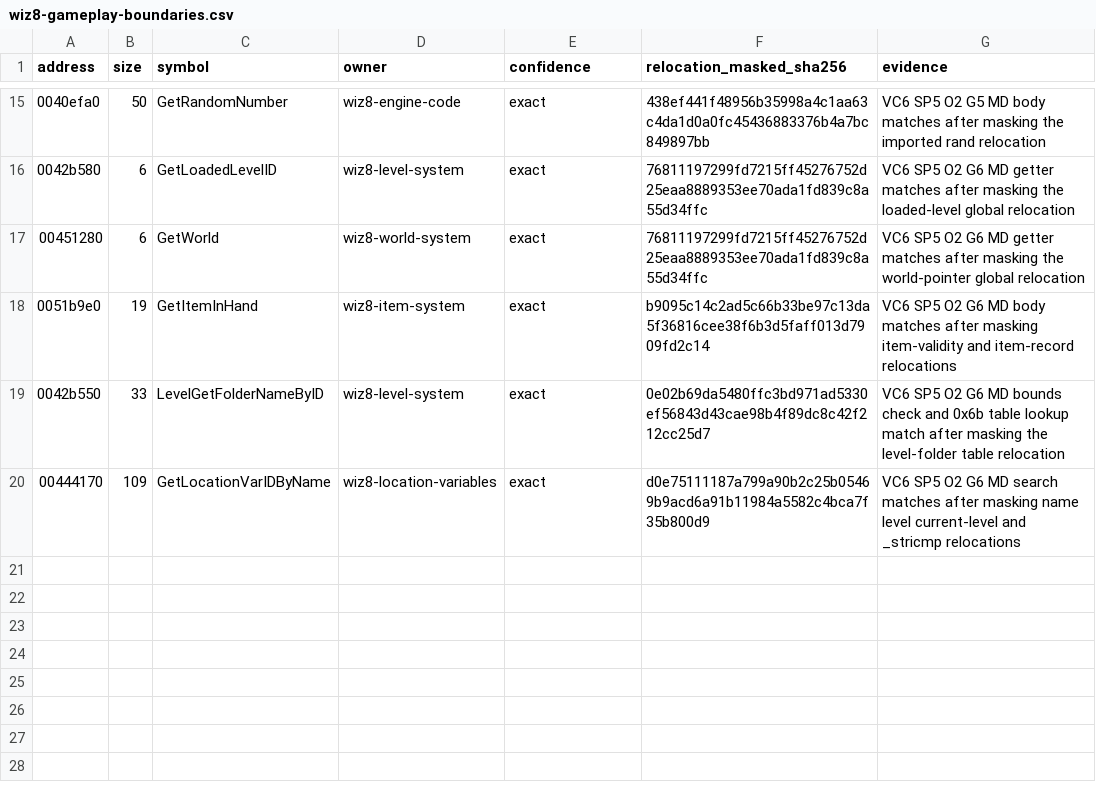
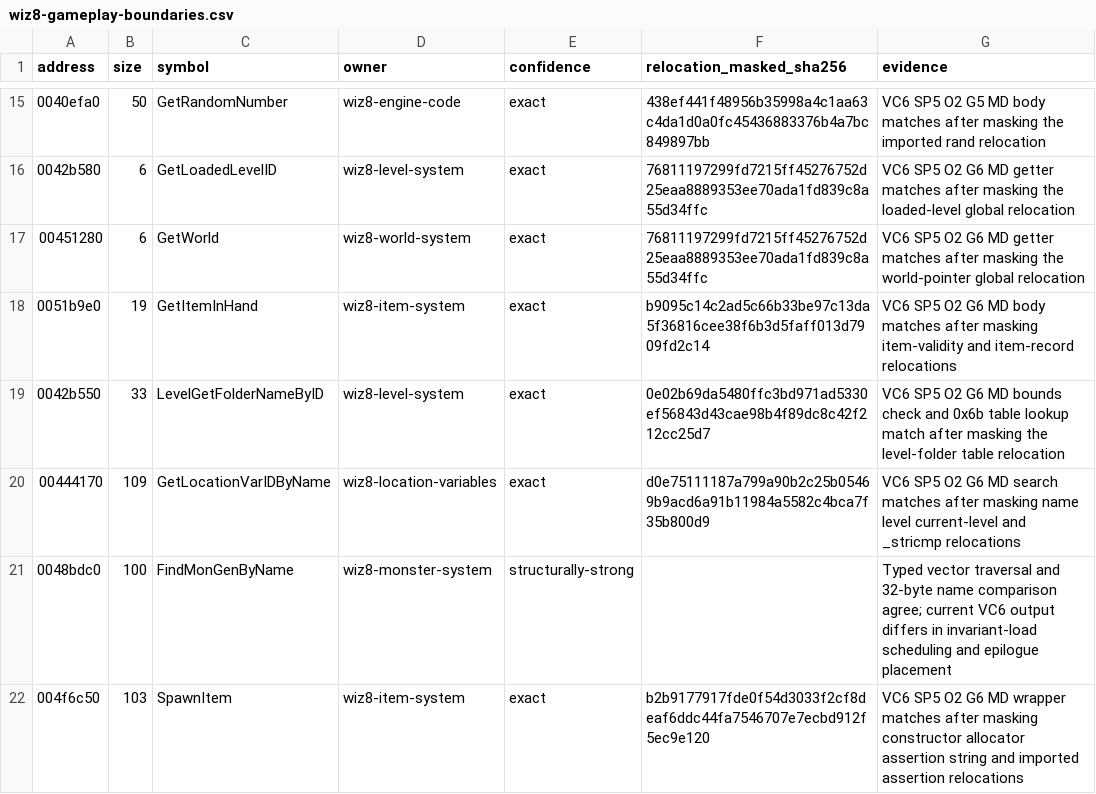
Before and after one commit to agluszak/wizardry-8-decomp, a CSV file: config/analysis/reccmp/wiz8-gameplay-boundaries.csv, drawn as a sheet; only a part is shown, gaps mark what is left out.

Commit message:
Recover world lookup and item spawning boundaries

```diff
--- a/config/analysis/reccmp/wiz8-gameplay-boundaries.csv
+++ b/config/analysis/reccmp/wiz8-gameplay-boundaries.csv
@@ -20 +20,3 @@ address,size,symbol,owner,confidence,relocation_masked_sha256,evidence
 00444170,109,GetLocationVarIDByName,wiz8-location-variables,exact,d0e75111187a799a90b2c25b05469b9acd6a91b11984a5582c4bca7f35b800d9,VC6 SP5 O2 G6 MD search matches after masking name level current-level and _stricmp relocations
+0048bdc0,100,FindMonGenByName,wiz8-monster-system,structurally-strong,,Typed vector traversal and 32-byte name comparison agree; current VC6 output differs in invariant-load scheduling and epilogue placement
+004f6c50,103,SpawnItem,wiz8-item-system,exact,b2b9177917fde0f54d3033f2cf8deaf6ddc44fa7546707e7ecbd912f5ec9e120,VC6 SP5 O2 G6 MD wrapper matches after masking constructor allocator assertion string and imported assertion relocations
```
Also changed, not shown: 7 other files.
